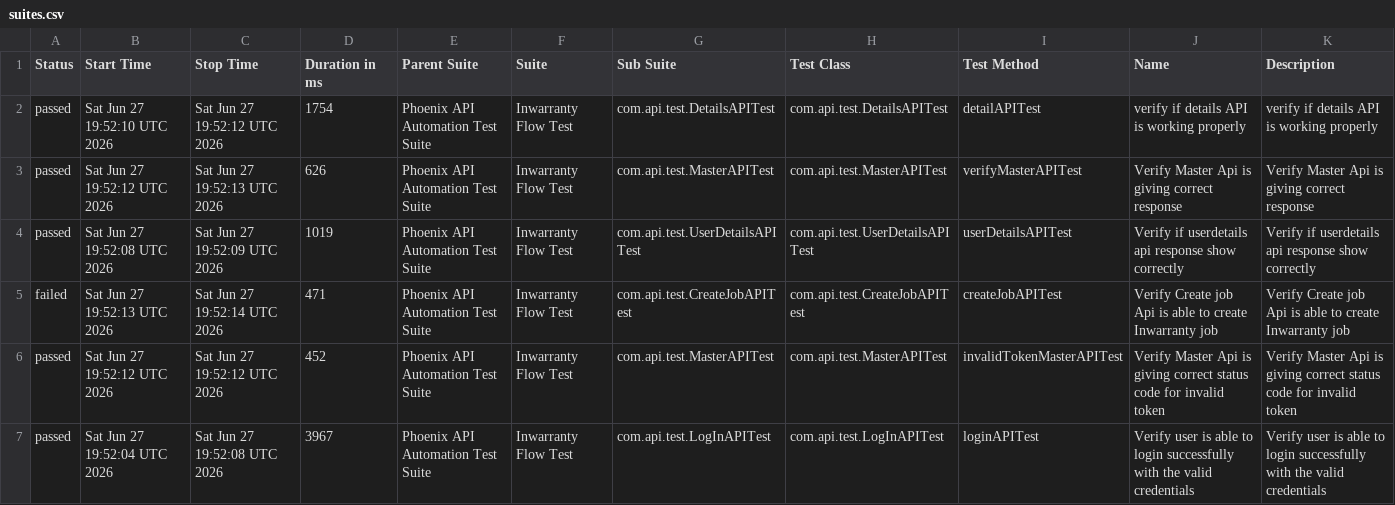
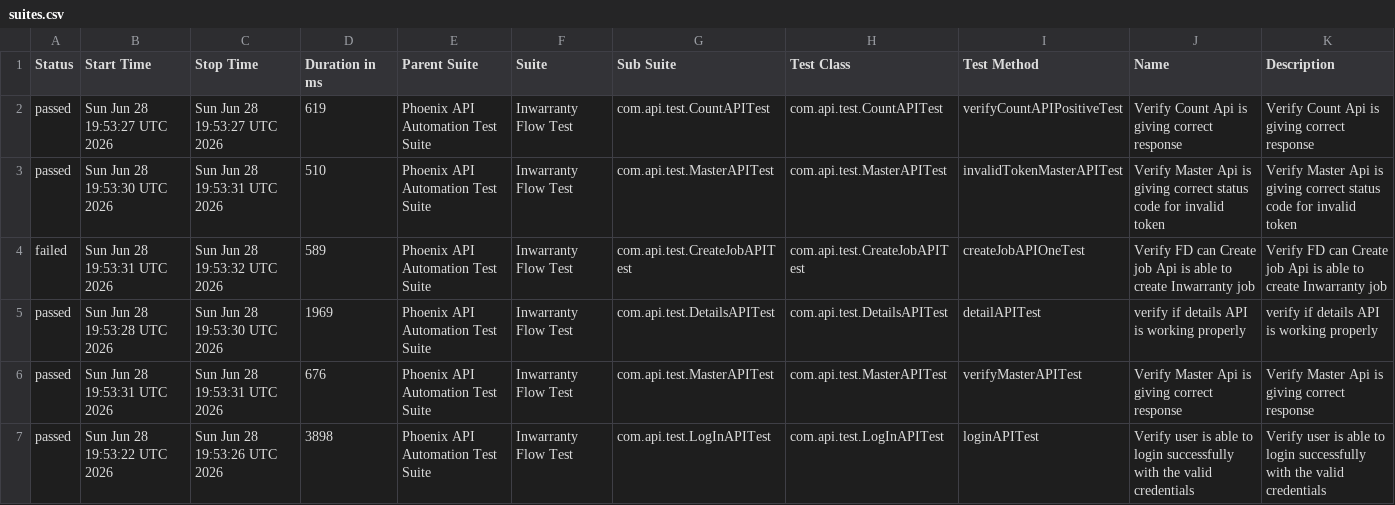
Before and after one commit to sailesh123kumar/PhoenixTestAutomationFramework, a CSV file: data/suites.csv, drawn as a sheet; only a part is shown; the diff covers the shown part only.

```diff
--- a/data/suites.csv
+++ b/data/suites.csv
@@ -1,7 +1,7 @@
 "Status","Start Time","Stop Time","Duration in ms","Parent Suite","Suite","Sub Suite","Test Class","Test Method","Name","Description"
-"passed","Sat Jun 27 19:52:10 UTC 2026","Sat Jun 27 19:52:12 UTC 2026","1754","Phoenix API Automation Test Suite","Inwarranty Flow Test","com.api.test.DetailsAPITest","com.api.test.DetailsAPITest","detailAPITest","verify if details API is working properly","verify if details API is working properly"
-"passed","Sat Jun 27 19:52:12 UTC 2026","Sat Jun 27 19:52:13 UTC 2026","626","Phoenix API Automation Test Suite","Inwarranty Flow Test","com.api.test.MasterAPITest","com.api.test.MasterAPITest","verifyMasterAPITest","Verify Master Api is giving correct response","Verify Master Api is giving correct response"
-"passed","Sat Jun 27 19:52:08 UTC 2026","Sat Jun 27 19:52:09 UTC 2026","1019","Phoenix API Automation Test Suite","Inwarranty Flow Test","com.api.test.UserDetailsAPITest","com.api.test.UserDetailsAPITest","userDetailsAPITest","Verify if userdetails api response show correctly","Verify if userdetails api response show correctly"
-"failed","Sat Jun 27 19:52:13 UTC 2026","Sat Jun 27 19:52:14 UTC 2026","471","Phoenix API Automation Test Suite","Inwarranty Flow Test","com.api.test.CreateJobAPITest","com.api.test.CreateJobAPITest","createJobAPITest","Verify Create job Api is able to create Inwarranty job","Verify Create job Api is able to create Inwarranty job"
-"passed","Sat Jun 27 19:52:12 UTC 2026","Sat Jun 27 19:52:12 UTC 2026","452","Phoenix API Automation Test Suite","Inwarranty Flow Test","com.api.test.MasterAPITest","com.api.test.MasterAPITest","invalidTokenMasterAPITest","Verify Master Api is giving correct status code for invalid token","Verify Master Api is giving correct status code for invalid token"
-"passed","Sat Jun 27 19:52:04 UTC 2026","Sat Jun 27 19:52:08 UTC 2026","3967","Phoenix API Automation Test Suite","Inwarranty Flow Test","com.api.test.LogInAPITest","com.api.test.LogInAPITest","loginAPITest","Verify user is able to login successfully with the valid credentials","Verify user is able to login successfully with the valid credentials"
+"passed","Sun Jun 28 19:53:27 UTC 2026","Sun Jun 28 19:53:27 UTC 2026","619","Phoenix API Automation Test Suite","Inwarranty Flow Test","com.api.test.CountAPITest","com.api.test.CountAPITest","verifyCountAPIPositiveTest","Verify Count Api is giving correct response","Verify Count Api is giving correct response"
+"passed","Sun Jun 28 19:53:30 UTC 2026","Sun Jun 28 19:53:31 UTC 2026","510","Phoenix API Automation Test Suite","Inwarranty Flow Test","com.api.test.MasterAPITest","com.api.test.MasterAPITest","invalidTokenMasterAPITest","Verify Master Api is giving correct status code for invalid token","Verify Master Api is giving correct status code for invalid token"
+"failed","Sun Jun 28 19:53:31 UTC 2026","Sun Jun 28 19:53:32 UTC 2026","589","Phoenix API Automation Test Suite","Inwarranty Flow Test","com.api.test.CreateJobAPITest","com.api.test.CreateJobAPITest","createJobAPIOneTest","Verify FD can Create job Api is able to create Inwarranty job","Verify FD can Create job Api is able to create Inwarranty job"
+"passed","Sun Jun 28 19:53:28 UTC 2026","Sun Jun 28 19:53:30 UTC 2026","1969","Phoenix API Automation Test Suite","Inwarranty Flow Test","com.api.test.DetailsAPITest","com.api.test.DetailsAPITest","detailAPITest","verify if details API is working properly","verify if details API is working properly"
+"passed","Sun Jun 28 19:53:31 UTC 2026","Sun Jun 28 19:53:31 UTC 2026","676","Phoenix API Automation Test Suite","Inwarranty Flow Test","com.api.test.MasterAPITest","com.api.test.MasterAPITest","verifyMasterAPITest","Verify Master Api is giving correct response","Verify Master Api is giving correct response"
+"passed","Sun Jun 28 19:53:22 UTC 2026","Sun Jun 28 19:53:26 UTC 2026","3898","Phoenix API Automation Test Suite","Inwarranty Flow Test","com.api.test.LogInAPITest","com.api.test.LogInAPITest","loginAPITest","Verify user is able to login successfully with the valid credentials","Verify user is able to login successfully with the valid credentials"
```
Also changed, not shown: 17 edited cells elsewhere in this file, data/behaviors.csv, 48 other files.
